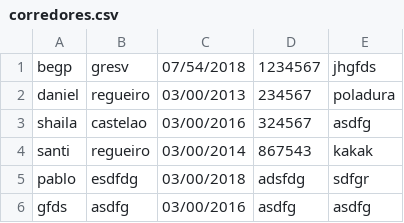
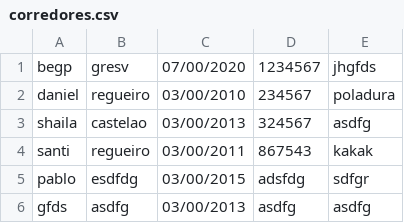
Before and after one commit to dam2twitter/ClienteTwitter, a CSV file: GestionCorredoresInterfazGrafica/corredores.csv, drawn as a sheet.

```diff
--- a/GestionCorredoresInterfazGrafica/corredores.csv
+++ b/GestionCorredoresInterfazGrafica/corredores.csv
@@ -1,6 +1,6 @@
-begp;gresv;07/54/2018;1234567;jhgfds
-daniel;regueiro;03/00/2013;234567;poladura
-shaila;castelao;03/00/2016;324567;asdfg
-santi;regueiro;03/00/2014;867543;kakak
-pablo;esdfdg;03/00/2018;adsfdg;sdfgr
-gfds;asdfg;03/00/2016;asdfg;asdfg
+begp;gresv;07/00/2020;1234567;jhgfds
+daniel;regueiro;03/00/2010;234567;poladura
+shaila;castelao;03/00/2013;324567;asdfg
+santi;regueiro;03/00/2011;867543;kakak
+pablo;esdfdg;03/00/2015;adsfdg;sdfgr
+gfds;asdfg;03/00/2013;asdfg;asdfg
```
Also changed, not shown: 6 other files.
